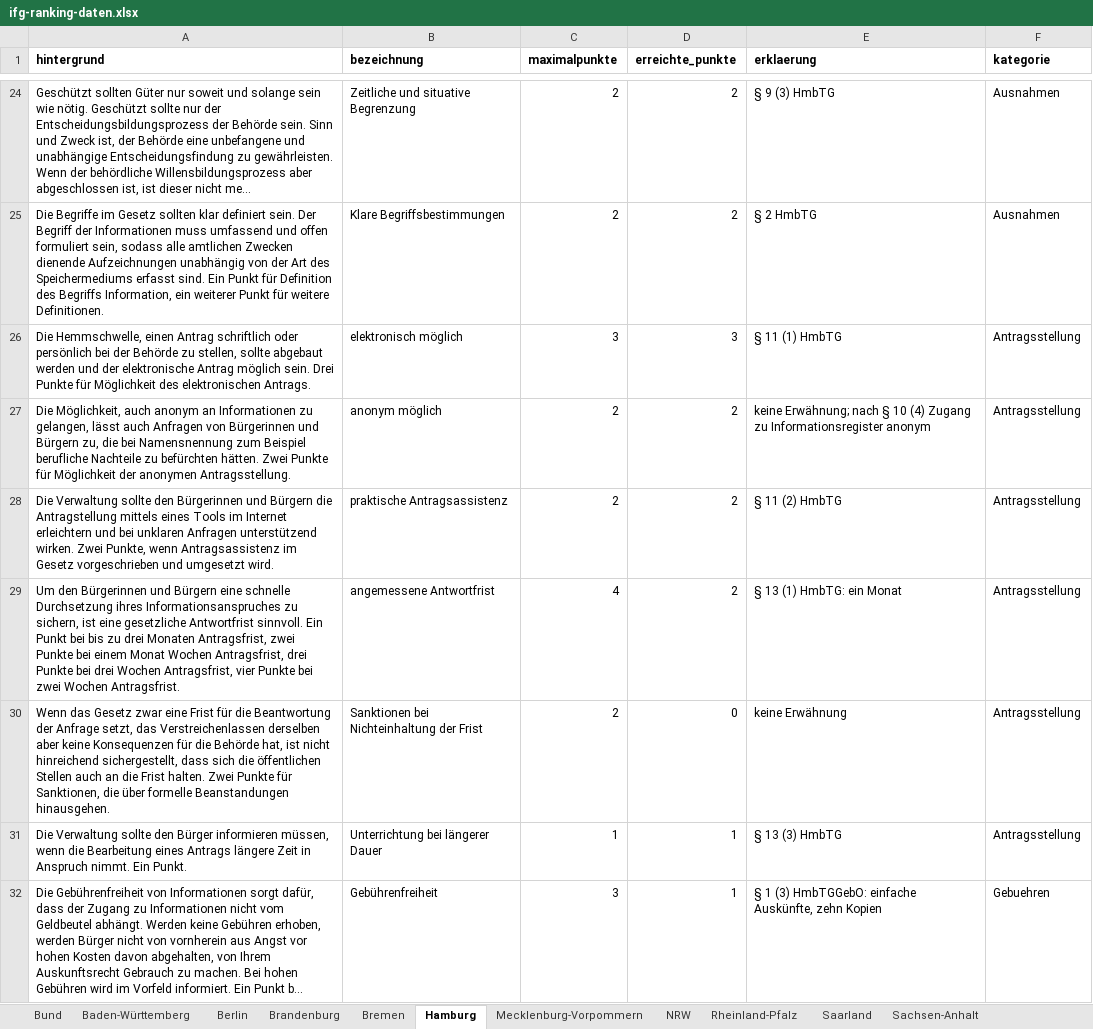
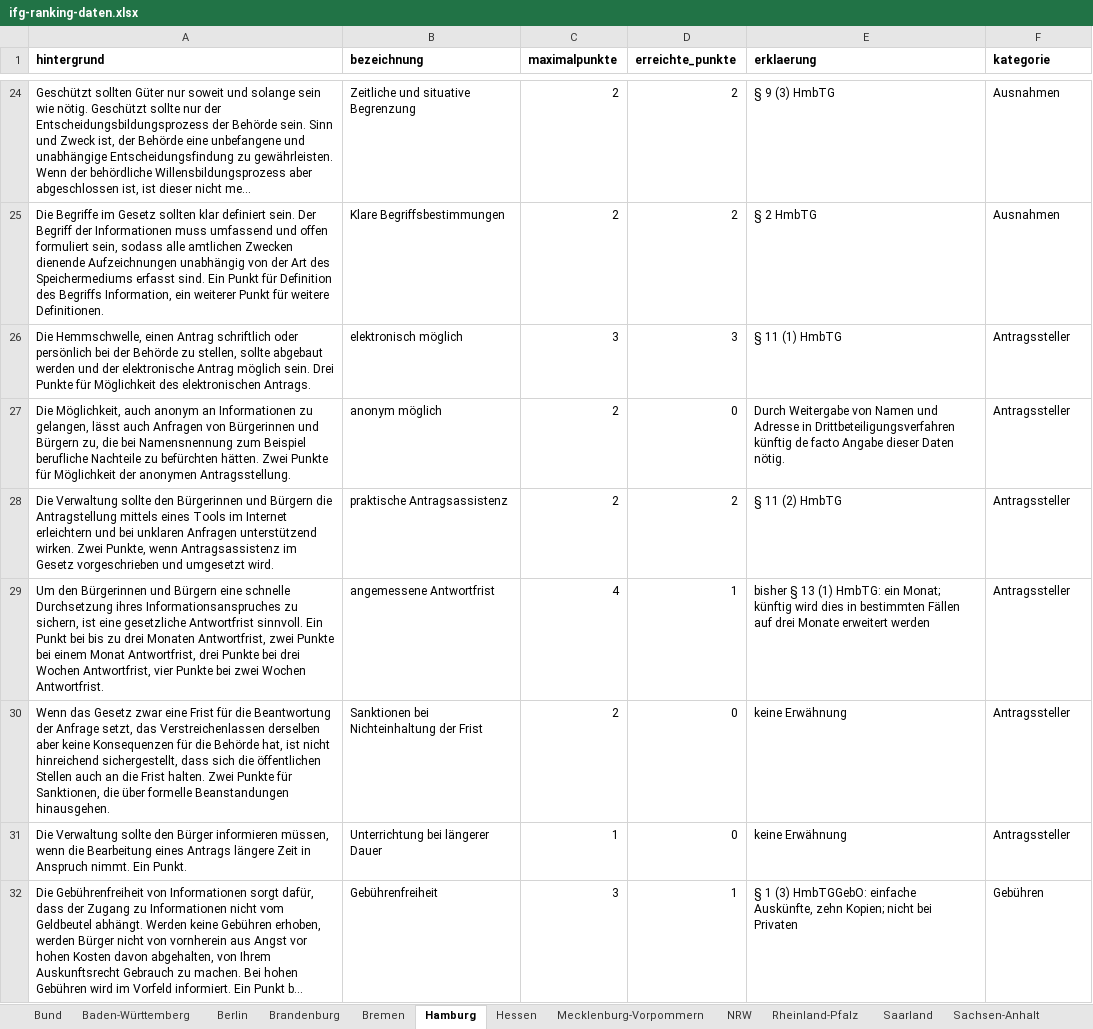
Before and after one commit to okfde/transparenzranking.de, an Excel workbook: static/files/ifg-ranking-daten.xlsx, sheet Hamburg, drawn as a sheet; only a part is shown, gaps mark what is left out; long unchanged cells end in …; values as stored, in another font and other column widths than the file's, no borders; charts and pictures not drawn; the diff covers the shown part only; the diff names each change by its address in the sheet, - before the commit and + after, or states it on an @@ line.

```diff
--- a/static/files/ifg-ranking-daten.xlsx (sheet Hamburg)
+++ b/static/files/ifg-ranking-daten.xlsx (sheet Hamburg)
-F26:F31 (kategorie): Antragsstellung
+F26:F31 (kategorie): Antragssteller
-D27 (erreichte_punkte): 2
+D27 (erreichte_punkte): 0
-E27 (erklaerung): keine Erwähnung; nach § 10 (4) Zugang zu Informationsregister anonym
+E27 (erklaerung): Durch Weitergabe von Namen und Adresse in Drittbeteiligungsverfahren künftig de facto Angabe dieser Daten nötig.
-A29 (hintergrund): …drei Monaten Antragsfrist, zwei Punkte bei einem Monat Wochen Antragsfrist, drei Punkte bei drei Wochen Antragsfrist, vier Punkte bei zwei Wochen Antragsfrist.
+A29 (hintergrund): …drei Monaten Antwortfrist, zwei Punkte bei einem Monat Antwortfrist, drei Punkte bei drei Wochen Antwortfrist, vier Punkte bei zwei Wochen Antwortfrist.
-D29 (erreichte_punkte): 2
+D29 (erreichte_punkte): 1
-E29 (erklaerung): § 13 (1) HmbTG: ein Monat
+E29 (erklaerung): bisher § 13 (1) HmbTG: ein Monat; künftig wird dies in bestimmten Fällen auf drei Monate erweitert werden
-D31 (erreichte_punkte): 1
+D31 (erreichte_punkte): 0
-E31 (erklaerung): § 13 (3) HmbTG
+E31 (erklaerung): keine Erwähnung
-E32 (erklaerung): …Auskünfte, zehn Kopien
+E32 (erklaerung): …Auskünfte, zehn Kopien; nicht bei Privaten
-F32 (kategorie): Gebuehren
+F32 (kategorie): Gebühren
```
Also changed, not shown: 8 edited cells elsewhere in this sheet, sheet Thüringen, sheet Hessen, sheet Bremen, sheet Saarland, sheet Schleswig-Holstein, sheet Bund, 10 more sheets, other sheet tabs, charts or pictures.
